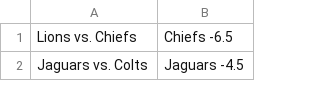
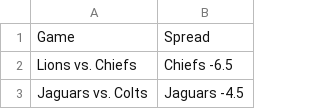
Before and after one commit to christian-a-smith/NFLproject, a CSV file: starter-csv-files/Spreads.csv, drawn as a sheet; only a part is shown.

```diff
--- a/starter-csv-files/Spreads.csv
+++ b/starter-csv-files/Spreads.csv
@@ -1 +1,2 @@
+Game,Spread
 Lions vs. Chiefs,Chiefs -6.5
```
Also changed, not shown: starter-csv-files/Moneylines.csv, starter-csv-files/Over.Unders.csv, 1 other file.
